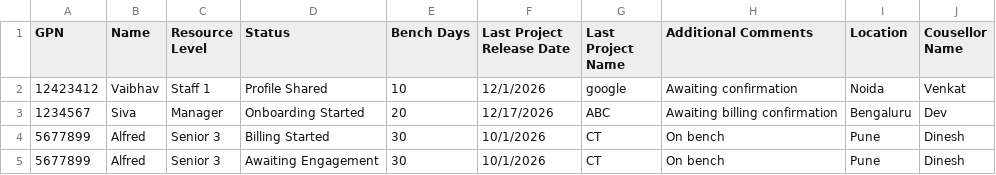
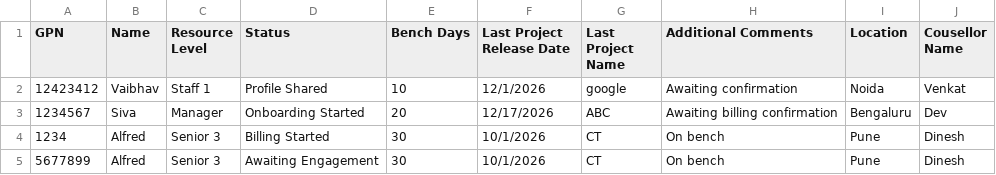
Before and after one commit to TesterGuruji/PT_RM_Dashboard, a CSV file: DST_Bench.csv, drawn as a sheet.

```diff
--- a/DST_Bench.csv
+++ b/DST_Bench.csv
@@ -3,3 +3,3 @@ GPN,Name,Resource Level,Status,Bench Days,Last Project Release Date,Last Project
 1234567,Siva,Manager,Onboarding Started,20,12/17/2026,ABC,Awaiting billing confirmation,Bengaluru,Dev
-5677899,Alfred,Senior 3,Billing Started,30,10/1/2026,CT,On bench,Pune,Dinesh
+1234,Alfred,Senior 3,Billing Started,30,10/1/2026,CT,On bench,Pune,Dinesh
 5677899,Alfred,Senior 3,Awaiting Engagement,30,10/1/2026,CT,On bench,Pune,Dinesh
```
Also changed, not shown: GDS_PTMembers.csv, PipelineDemand_Details.csv, 2 other files.
